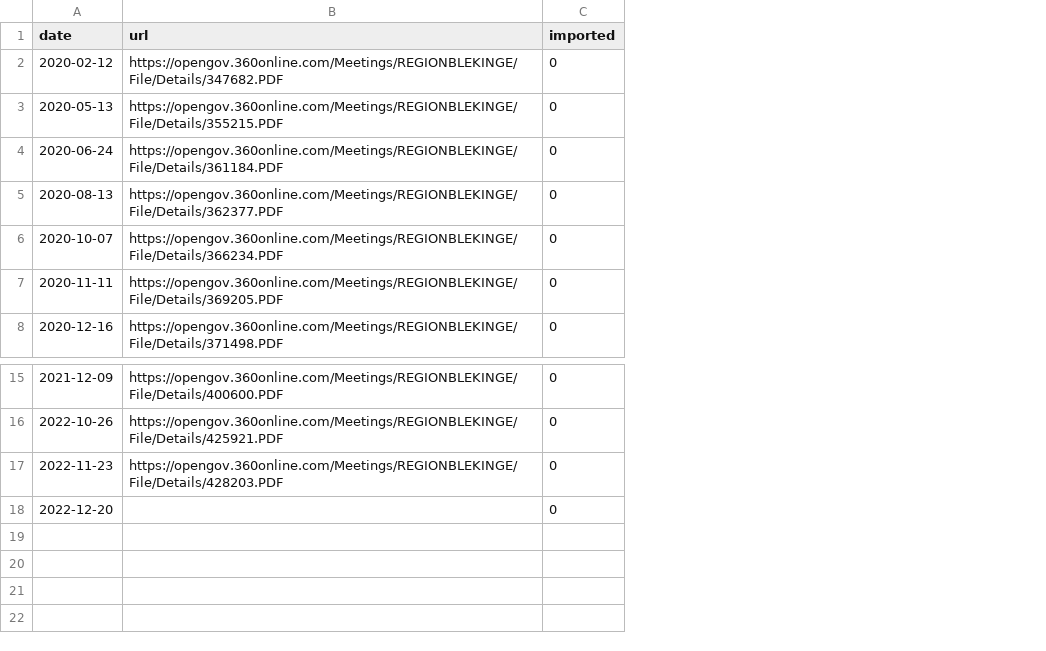
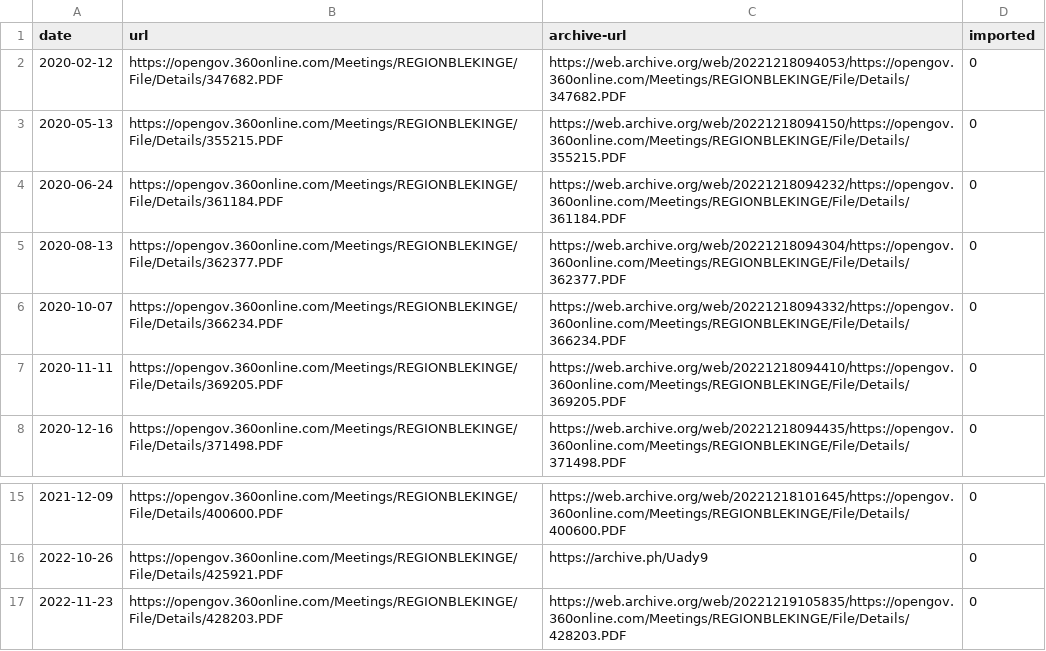
Before and after one commit to miroli/swedish-local-council-protocols, a CSV file: data/region-blekinge.csv, drawn as a sheet; only a part is shown, gaps mark what is left out; removed rows and columns are numbered as before the commit, all else as after; the diff names each change by its address in the sheet, - before the commit and + after, or states it on an @@ line.

Commit message:
add archive urls to blekinge

```diff
--- a/data/region-blekinge.csv
+++ b/data/region-blekinge.csv
+column C (archive-url), rows 2-8: https://web.archive.org/web/20221218094053/https://opengov.360online.com/Meetings/REGIONBLEKINGE/File/Details/347682.PDF | https://web.archive.org/web/20221218094150/https://opengov.360online.com/Meetings/REGIONBLEKINGE/File/Details/355215.PDF | https://web.archive.org/web/20221218094232/https://opengov.360online.com/Meetings/REGIONBLEKINGE/File/Details/361184.PDF | https://web.archive.org/web/20221218094304/https://opengov.360online.com/Meetings/REGIONBLEKINGE/File/Details/362377.PDF | https://web.archive.org/web/20221218094332/https://opengov.360online.com/Meetings/REGIONBLEKINGE/File/Details/366234.PDF | https://web.archive.org/web/20221218094410/https://opengov.360online.com/Meetings/REGIONBLEKINGE/File/Details/369205.PDF | https://web.archive.org/web/20221218094435/https://opengov.360online.com/Meetings/REGIONBLEKINGE/File/Details/371498.PDF; rows 15-17: https://web.archive.org/web/20221218101645/https://opengov.360online.com/Meetings/REGIONBLEKINGE/File/Details/400600.PDF | https://archive.ph/Uady9 | https://web.archive.org/web/20221219105835/https://opengov.360online.com/Meetings/REGIONBLEKINGE/File/Details/428203.PDF
-row 18: 2022-12-20 |  | 0
```
